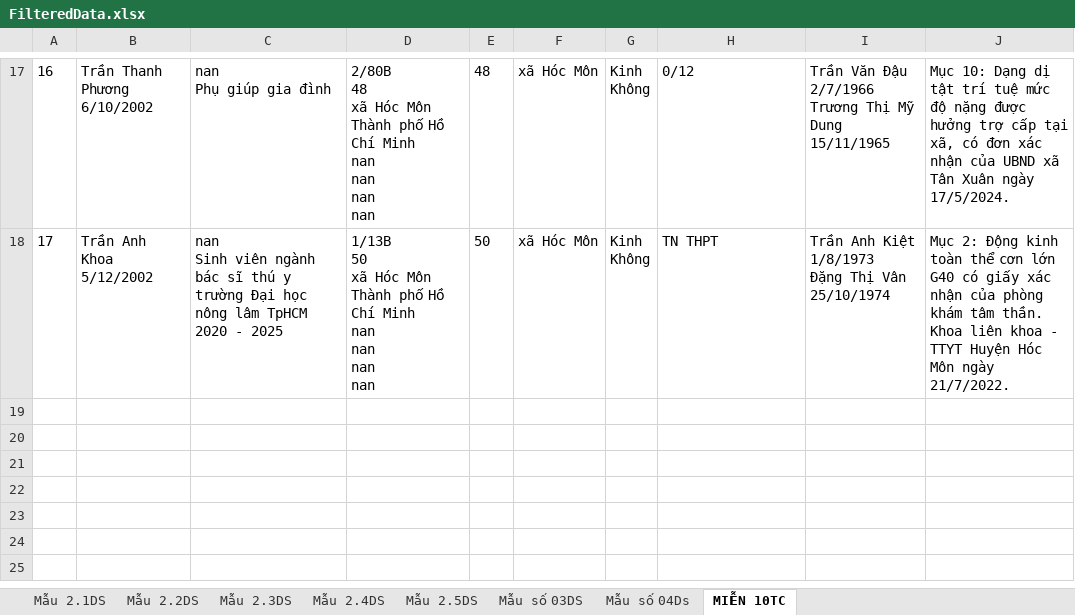
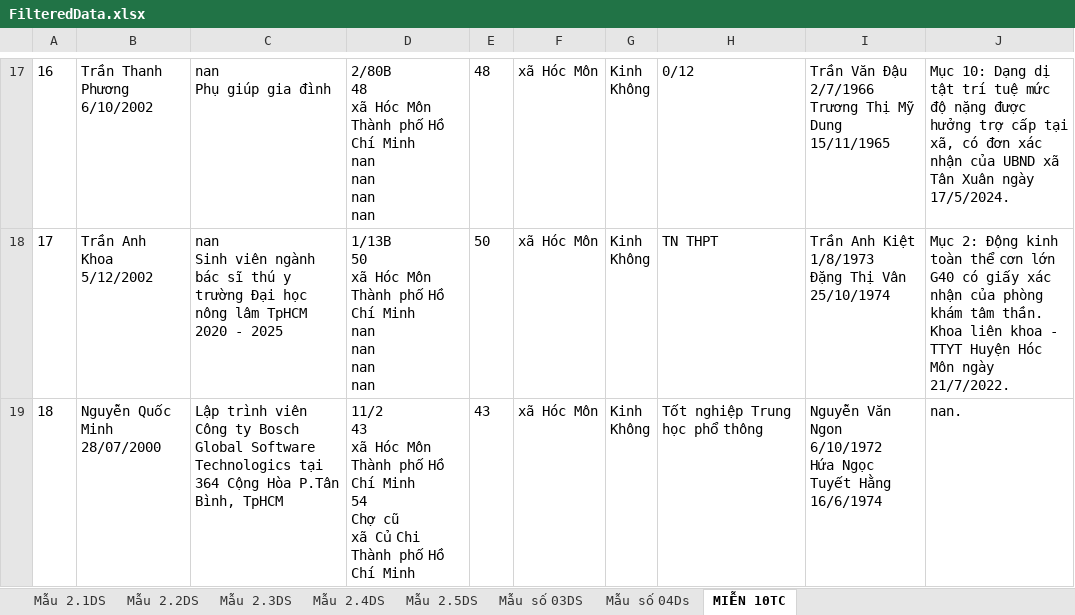
Before and after one commit to MinhMoMam/prj.ConscriptionServer, an Excel workbook: FilteredData.xlsx, sheet MIỄN 10TC, drawn as a sheet; only a part is shown, gaps mark what is left out; values as stored, in another font and other column widths than the file's, no borders; ↵ is a line break in a cell; the diff names each change by its address in the sheet, - before the commit and + after, or states it on an @@ line.

```diff
--- a/FilteredData.xlsx (sheet MIỄN 10TC)
+++ b/FilteredData.xlsx (sheet MIỄN 10TC)
+row 19: 18 | Nguyễn Quốc Minh ↵ 28/07/2000 | Lập trình viên ↵ Công ty Bosch Global Software Technologics tại 364 Cộng Hòa P.Tân Bình, TpHCM | 11/2 ↵ 43 ↵ xã Hóc Môn ↵ Thành phố Hồ Chí Minh ↵ 54 ↵ Chợ cũ ↵ xã Củ Chi ↵ Thành phố Hồ Chí Minh | 43 | xã Hóc Môn | Kinh ↵ Không | Tốt nghiệp Trung học phổ thông | Nguyễn Văn Ngon ↵ 6/10/1972 ↵ Hứa Ngọc Tuyết Hằng ↵ 16/6/1974 | nan.
```
Also changed, not shown: sheet Mẫu số 04Ds, 1 other file.
